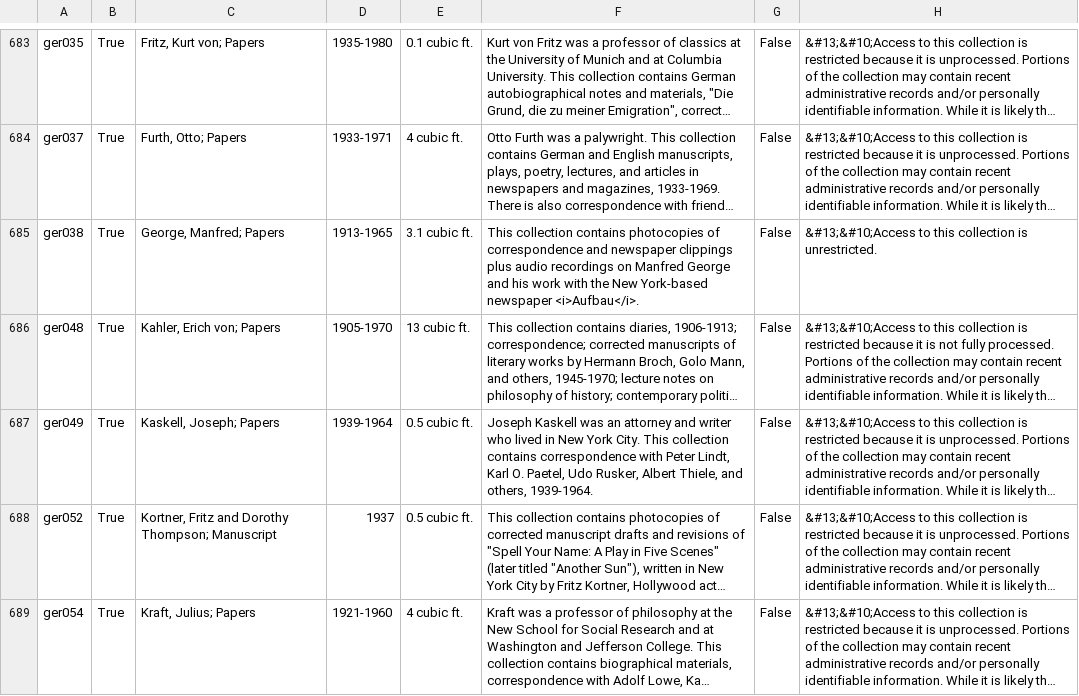
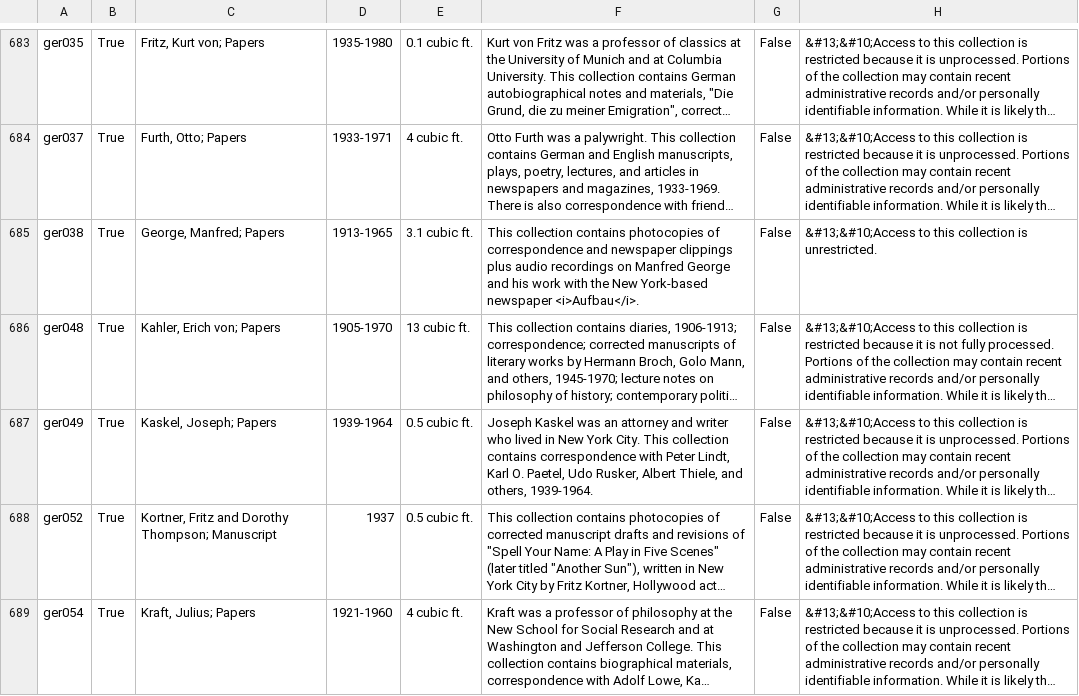
Before and after one commit to UAlbanyArchives/collections, a CSV file: staticData/collections.csv, drawn as a sheet; only a part is shown, gaps mark what is left out; long unchanged cells end in …; the diff names each change by its address in the sheet, - before the commit and + after, or states it on an @@ line.

Commit message:
modified collections exported from ArchivesSpace

```diff
--- a/staticData/collections.csv
+++ b/staticData/collections.csv
-C687: Kaskell, Joseph; Papers
+C687: Kaskel, Joseph; Papers
-F687: Joseph Kaskell was an…
+F687: Joseph Kaskel was an…
```
